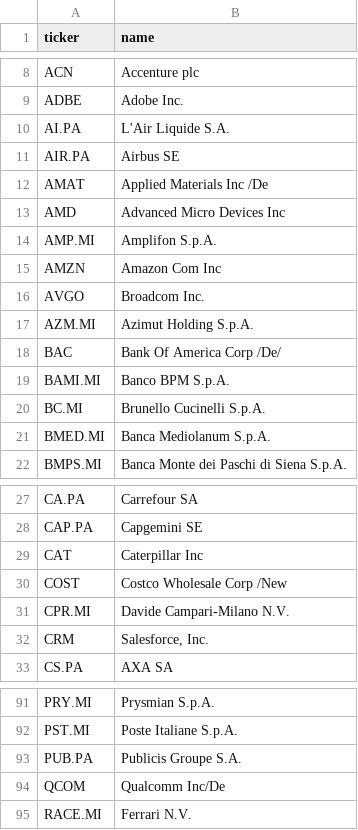
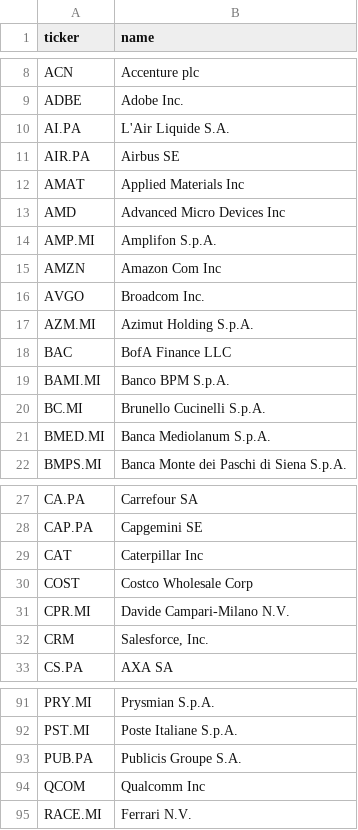
Before and after one commit to newspapergram-dot/mib-data, a CSV file: data/ticker_names.csv, drawn as a sheet; only a part is shown, gaps mark what is left out.

```diff
--- a/data/ticker_names.csv
+++ b/data/ticker_names.csv
@@ -11,3 +11,3 @@ AI.PA,L'Air Liquide S.A.
 AIR.PA,Airbus SE
-AMAT,Applied Materials Inc /De
+AMAT,Applied Materials Inc
 AMD,Advanced Micro Devices Inc
@@ -17,3 +17,3 @@ AVGO,Broadcom Inc.
 AZM.MI,Azimut Holding S.p.A.
-BAC,Bank Of America Corp /De/
+BAC,BofA Finance LLC
 BAMI.MI,Banco BPM S.p.A.
@@ -29,3 +29,3 @@ CAP.PA,Capgemini SE
 CAT,Caterpillar Inc
-COST,Costco Wholesale Corp /New
+COST,Costco Wholesale Corp
 CPR.MI,Davide Campari-Milano N.V.
@@ -93,3 +93,3 @@ PST.MI,Poste Italiane S.p.A.
 PUB.PA,Publicis Groupe S.A.
-QCOM,Qualcomm Inc/De
+QCOM,Qualcomm Inc
 RACE.MI,Ferrari N.V.
```
Also changed, not shown: 12 other files.
